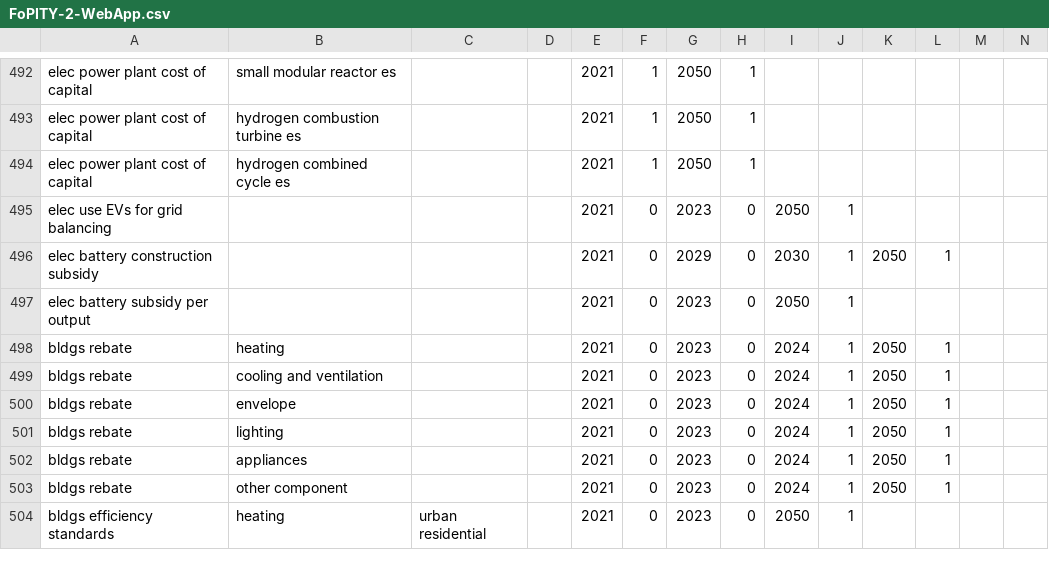
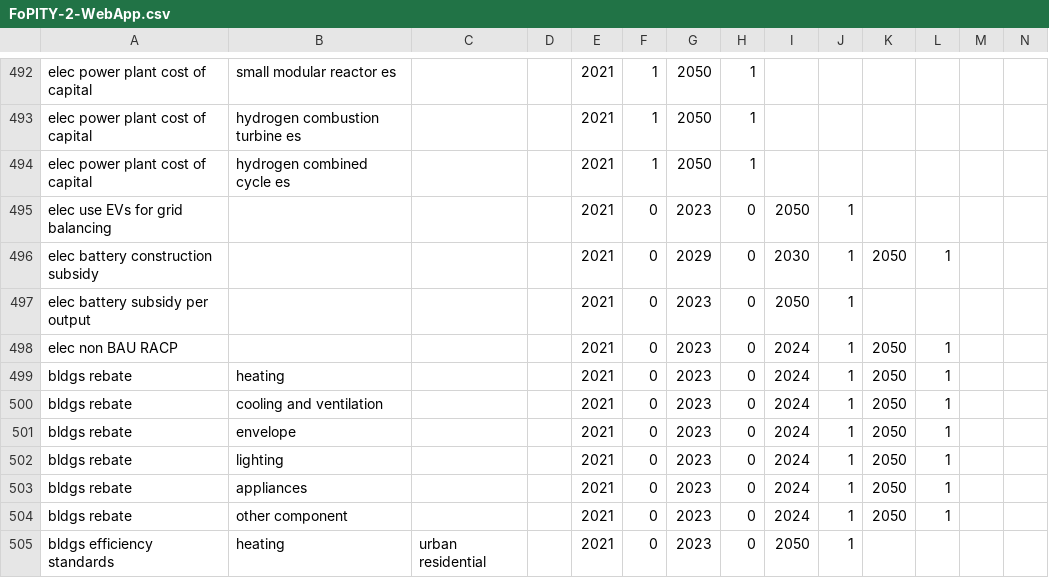
Before and after one commit to EnergyInnovation/eps-rhodeisland, a CSV file: InputData/plcy-schd/FoPITY/FoPITY-2-WebApp.csv, drawn as a sheet; only a part is shown, gaps mark what is left out; rows hold the shown columns only; the diff names each change by its address in the sheet, - before the commit and + after, or states it on an @@ line.

```diff
--- a/InputData/plcy-schd/FoPITY/FoPITY-2-WebApp.csv
+++ b/InputData/plcy-schd/FoPITY/FoPITY-2-WebApp.csv
+row 498: elec non BAU RACP |  |  |  | 2021 | 0 | 2023 | 0 | 2024 | 1 | 2050 | 1
```
Also changed, not shown: InputData/plcy-schd/FoPITY/FoPITY-2.csv, 4 other files.
